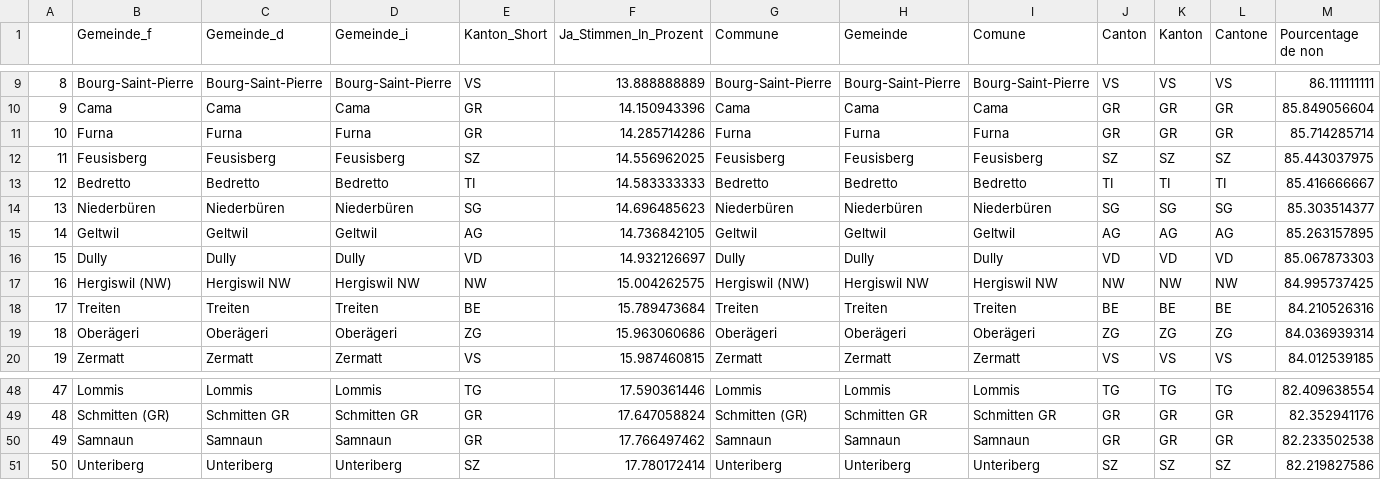
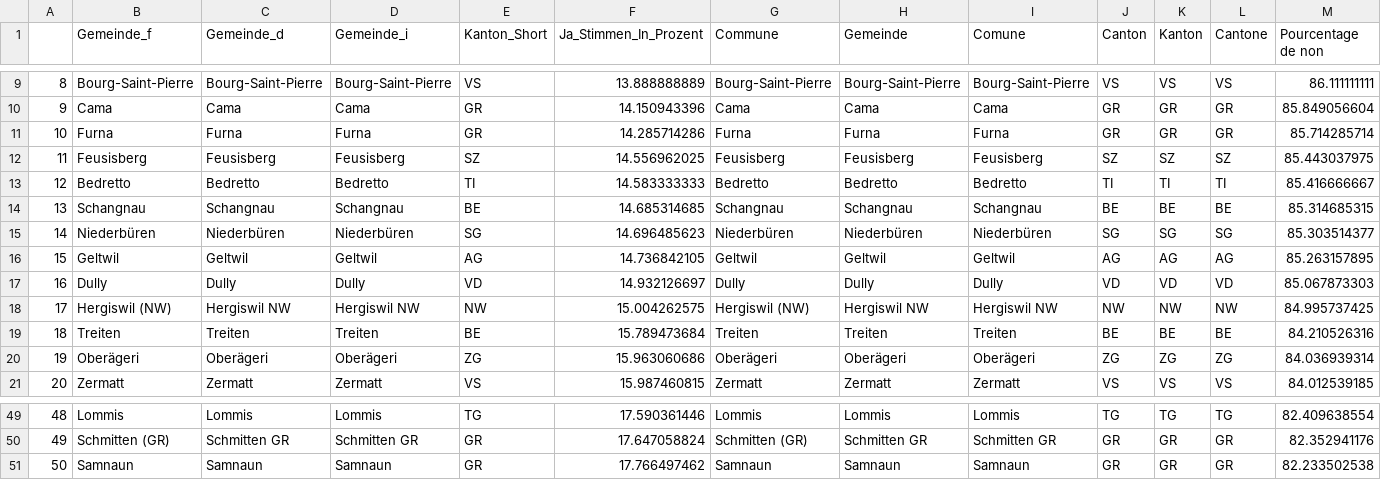
Before and after one commit to awp-finanznachrichten/lena_september2021, a CSV file: Tableaux/cap_flop.csv, drawn as a sheet; only a part is shown, gaps mark what is left out; removed rows and columns are numbered as before the commit, all else as after; rows hold the shown columns only; the diff names each change by its address in the sheet, - before the commit and + after, or states it on an @@ line.

```diff
--- a/Tableaux/cap_flop.csv
+++ b/Tableaux/cap_flop.csv
+row 14: 13 | Schangnau | Schangnau | Schangnau | BE | 14.685314685 | Schangnau | Schangnau | Schangnau | BE | BE | BE | 85.314685315
@@ column A renumbered between rows 15 and 51 @@
-row 51: 50 | Unteriberg | Unteriberg | Unteriberg | SZ | 17.780172414 | Unteriberg | Unteriberg | Unteriberg | SZ | SZ | SZ | 82.219827586
```
Also changed, not shown: Tableaux/cap_top.csv, Tableaux/mar_flop.csv, 1 other file.
